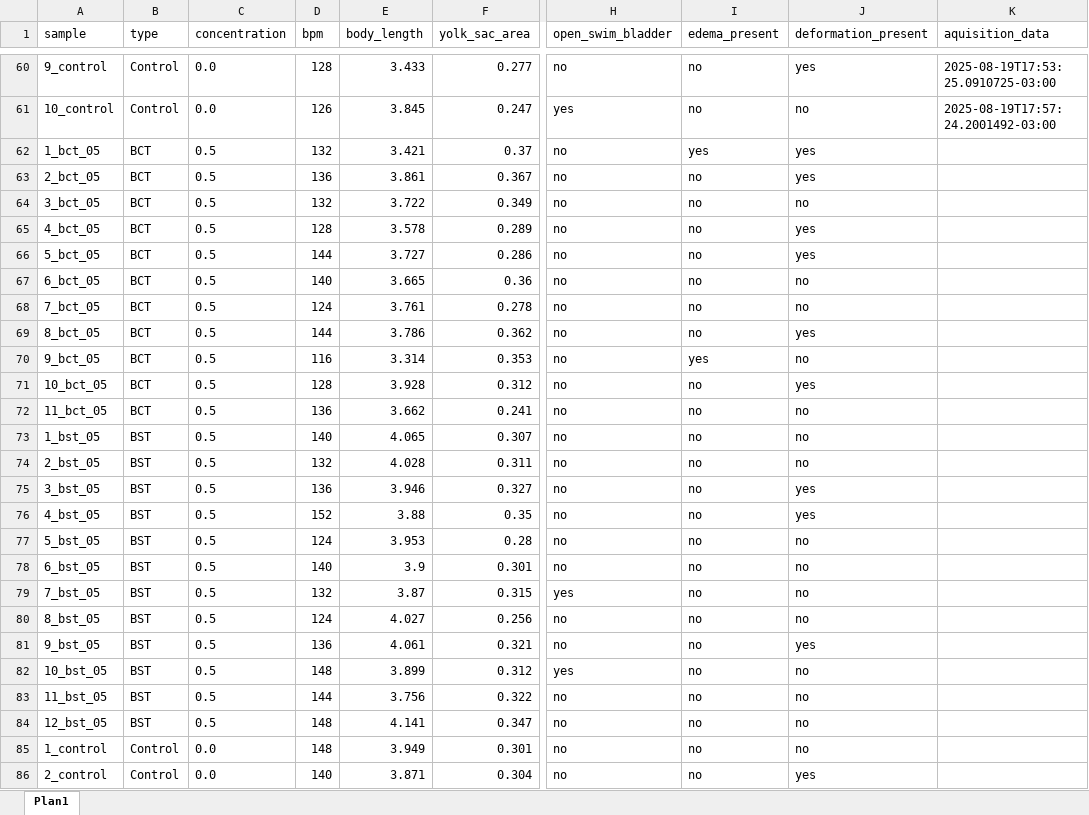
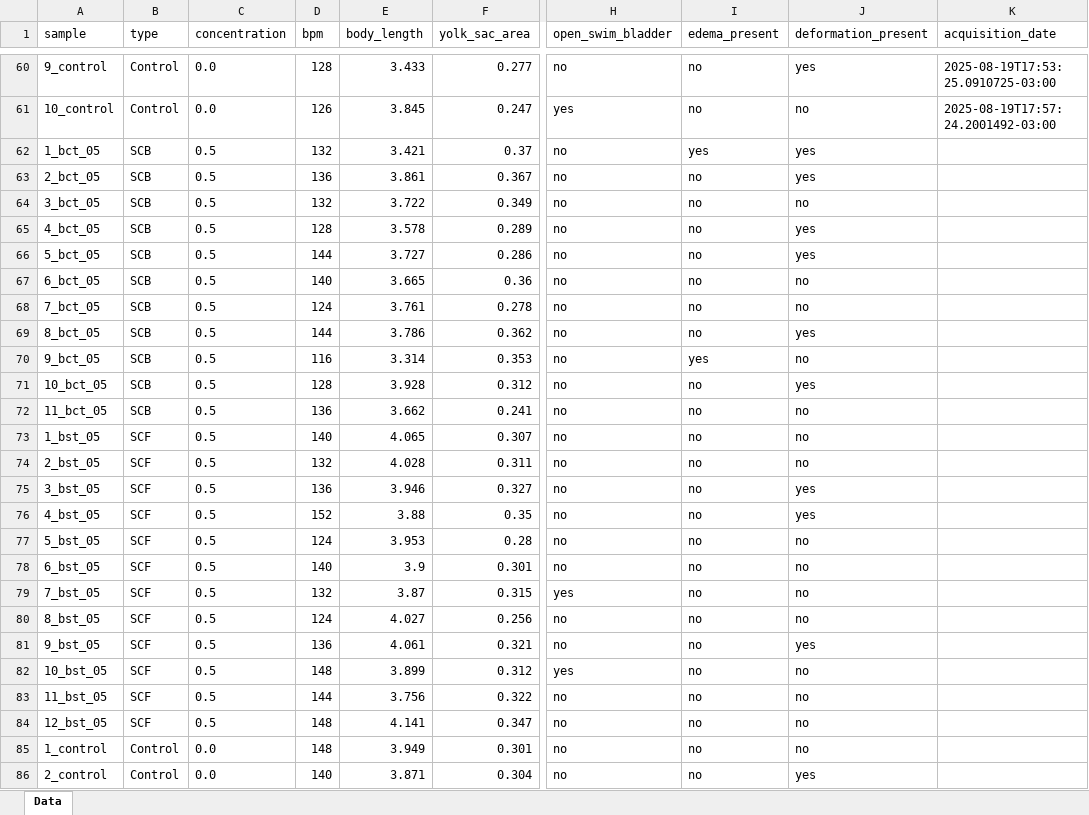
Before and after one commit to andre-aracaetano/cigarette-butt-toxicity-with-llm, an Excel workbook: article/data/processed/zebrafish_endpoints.xlsx, sheet Data, drawn as a sheet; only a part is shown, gaps mark what is left out; values as stored, in another font and other column widths than the file's, no borders; the diff covers the shown part only; the diff names each change by its address in the sheet, - before the commit and + after, or states it on an @@ line.

```diff
--- a/article/data/processed/zebrafish_endpoints.xlsx (sheet Data)
+++ b/article/data/processed/zebrafish_endpoints.xlsx (sheet Data)
-sheet tab: Plan1
+sheet tab: Data
-K1: aquisition_data
+K1: acquisition_date
-B62:B72 (type): BCT
+B62:B72 (type): SCB
-B73:B84 (type): BST
+B73:B84 (type): SCF
```
Also changed, not shown: 38 edited cells elsewhere in this sheet, article/data/nlp/mp_df.xlsx, article/data/nlp/nicotine_df.xlsx, 55 other files.
